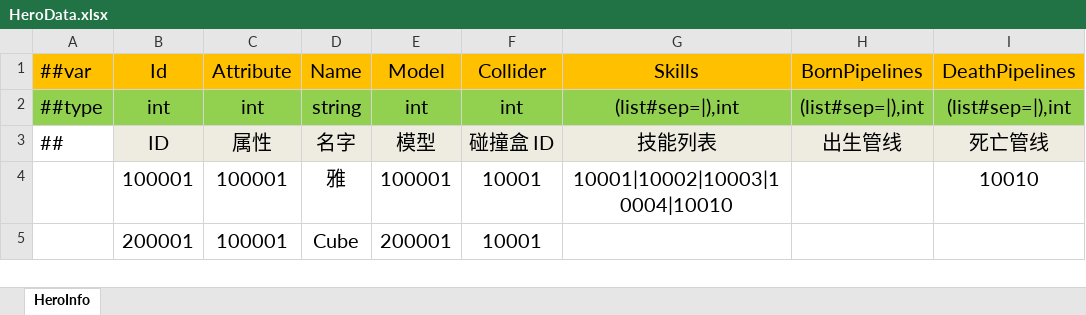
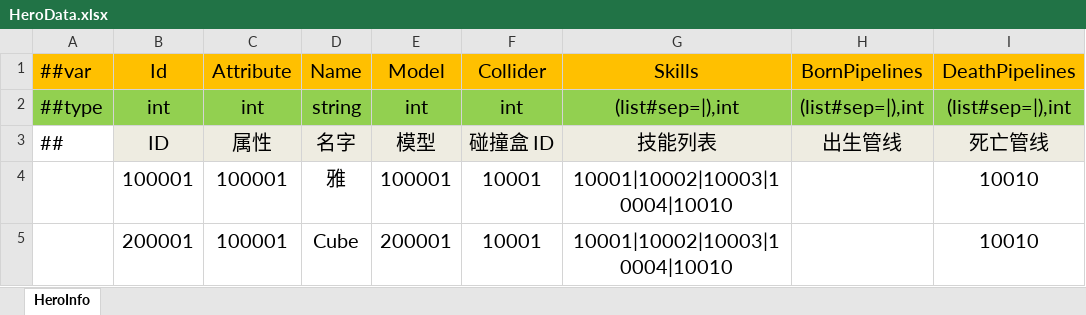
Before and after one commit to wantdabo/goblin, an Excel workbook: Config/Datas/HeroData.xlsx, sheet HeroInfo, drawn as a sheet; values as stored, in another font and other column widths than the file's, no borders; the diff names each change by its address in the sheet, - before the commit and + after, or states it on an @@ line.

```diff
--- a/Config/Datas/HeroData.xlsx (sheet HeroInfo)
+++ b/Config/Datas/HeroData.xlsx (sheet HeroInfo)
-G5 (Skills): (empty)
+G5 (Skills): 10001|10002|10003|10004|10010
-I5 (DeathPipelines): (empty)
+I5 (DeathPipelines): 10010
```
Also changed, not shown: 4 other files.
